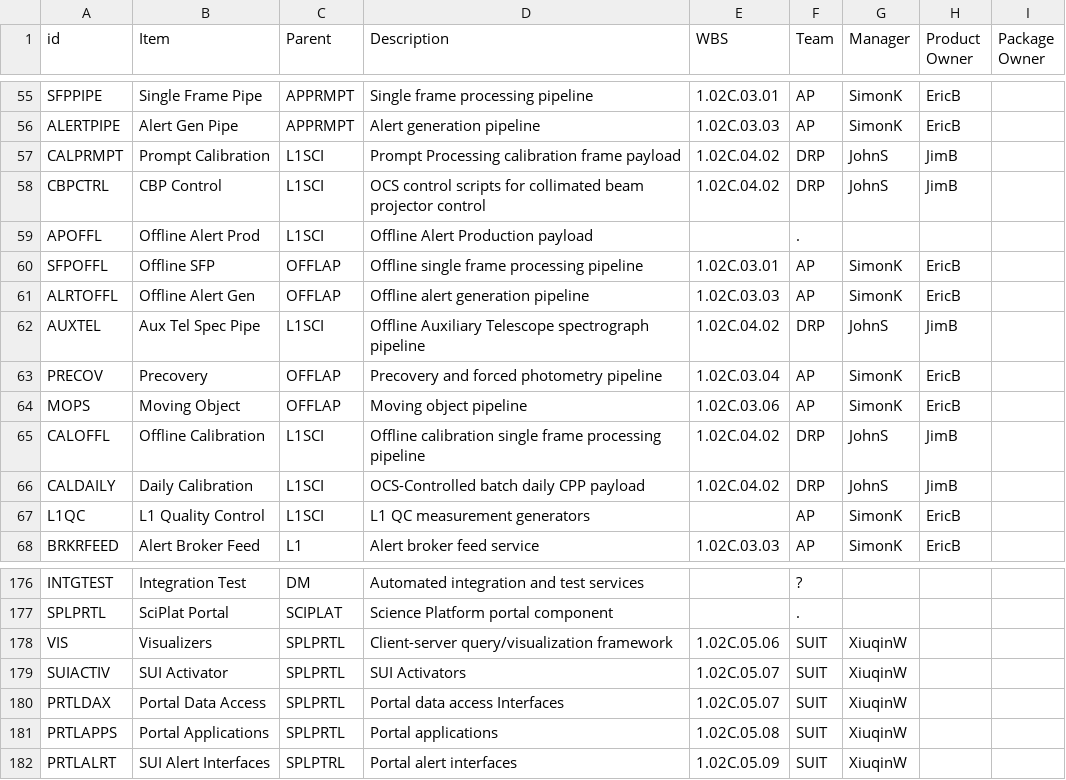
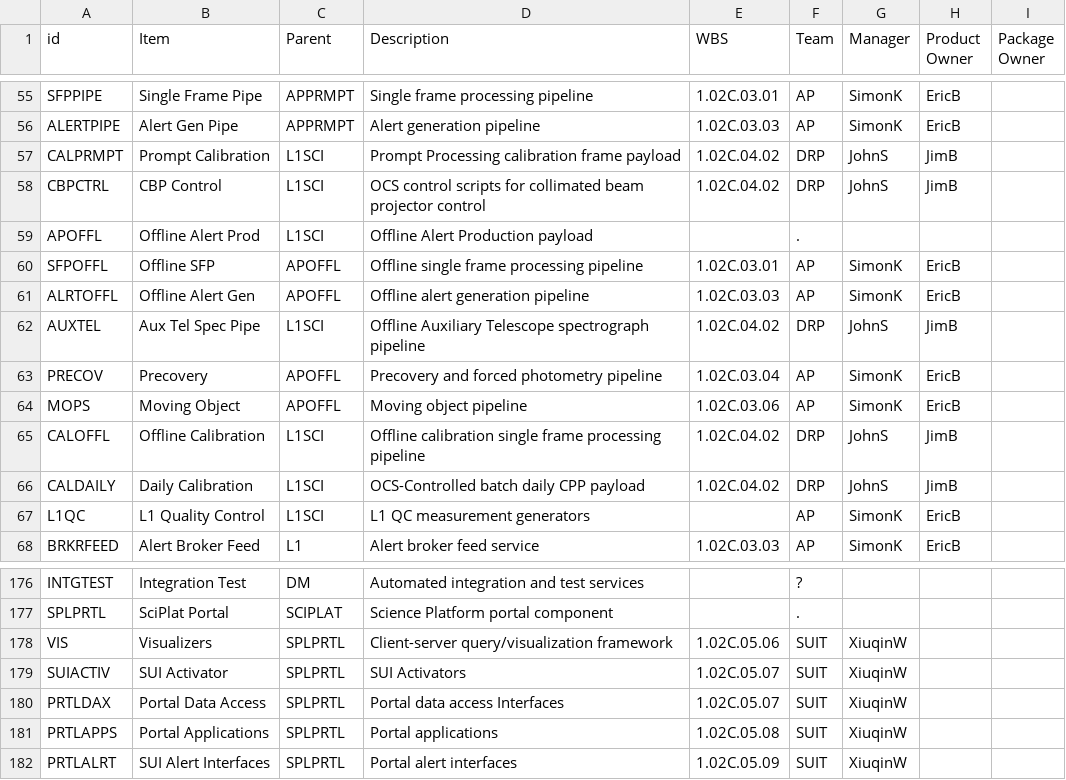
Before and after one commit to lsst/LDM-294, a CSV file: productlist.csv, drawn as a sheet; only a part is shown, gaps mark what is left out.

Commit message:
fixes in produxt list ..  and new gen

```diff
--- a/productlist.csv
+++ b/productlist.csv
@@ -59,7 +59,7 @@ CBPCTRL,CBP Control,L1SCI,OCS control scripts for collimated beam projector cont
 APOFFL,Offline Alert Prod,L1SCI,Offline Alert Production payload,,.,,,
-SFPOFFL,Offline SFP,OFFLAP,Offline single frame processing pipeline,1.02C.03.01,AP,SimonK,EricB,
-ALRTOFFL,Offline Alert Gen,OFFLAP,Offline alert generation pipeline,1.02C.03.03,AP,SimonK,EricB,
+SFPOFFL,Offline SFP,APOFFL,Offline single frame processing pipeline,1.02C.03.01,AP,SimonK,EricB,
+ALRTOFFL,Offline Alert Gen,APOFFL,Offline alert generation pipeline,1.02C.03.03,AP,SimonK,EricB,
 AUXTEL,Aux Tel Spec Pipe,L1SCI,Offline Auxiliary Telescope spectrograph pipeline,1.02C.04.02,DRP,JohnS,JimB,
-PRECOV,Precovery,OFFLAP,Precovery and forced photometry pipeline,1.02C.03.04,AP,SimonK,EricB,
-MOPS,Moving Object,OFFLAP,Moving object pipeline,1.02C.03.06,AP,SimonK,EricB,
+PRECOV,Precovery,APOFFL,Precovery and forced photometry pipeline,1.02C.03.04,AP,SimonK,EricB,
+MOPS,Moving Object,APOFFL,Moving object pipeline,1.02C.03.06,AP,SimonK,EricB,
 CALOFFL,Offline Calibration,L1SCI,Offline calibration single frame processing pipeline,1.02C.04.02,DRP,JohnS,JimB,
@@ -181,2 +181,2 @@ PRTLDAX,Portal Data Access,SPLPRTL,Portal data access Interfaces,1.02C.05.07,SUI
 PRTLAPPS,Portal Applications,SPLPRTL,Portal applications,1.02C.05.08,SUIT,XiuqinW,,
-PRTLALRT,SUI Alert Interfaces,SPLPTRL,Portal alert interfaces,1.02C.05.09,SUIT,XiuqinW,,
+PRTLALRT,SUI Alert Interfaces,SPLPRTL,Portal alert interfaces,1.02C.05.09,SUIT,XiuqinW,,
```
Also changed, not shown: 2 other files.
